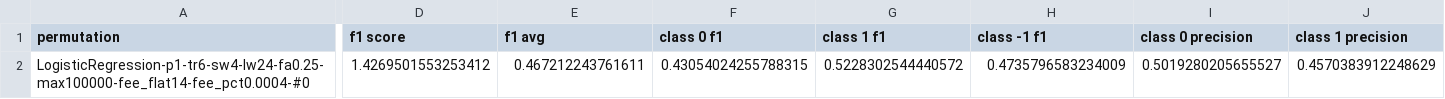
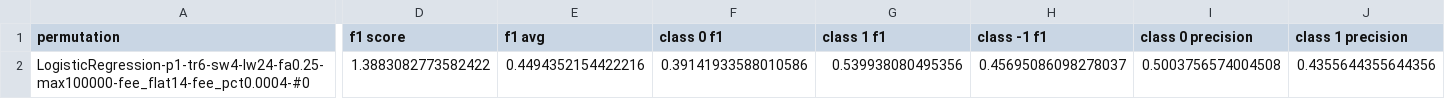
Before and after one commit to CAMPSMITH/sabot, a CSV file: results/export_LogisticRegression-tr6.csv, drawn as a sheet; only a part is shown, gaps mark what is left out; the diff covers the shown part only; the diff names each change by its address in the sheet, - before the commit and + after, or states it on an @@ line.

```diff
--- a/results/export_LogisticRegression-tr6.csv
+++ b/results/export_LogisticRegression-tr6.csv
-D2 (f1 score): 1.4269501553253412
+D2 (f1 score): 1.3883082773582422
-E2 (f1 avg): 0.467212243761611
+E2 (f1 avg): 0.4494352154422216
-F2 (class 0 f1): 0.43054024255788315
+F2 (class 0 f1): 0.39141933588010586
-G2 (class 1 f1): 0.5228302544440572
+G2 (class 1 f1): 0.539938080495356
-H2 (class -1 f1): 0.4735796583234009
+H2 (class -1 f1): 0.45695086098278037
-I2 (class 0 precision): 0.5019280205655527
+I2 (class 0 precision): 0.5003756574004508
-J2 (class 1 precision): 0.4570383912248629
+J2 (class 1 precision): 0.4355644355644356
```
Also changed, not shown: 5 edited cells elsewhere in this file, 4 other files.
